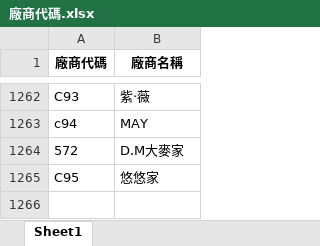
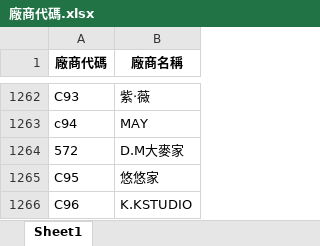
Before and after one commit to WAWAPIG0303/an-ag-jb-purchase-system, an Excel workbook: data/JB/廠商代碼.xlsx, sheet Sheet1, drawn as a sheet; only a part is shown, gaps mark what is left out; values as stored, in another font and other column widths than the file's, no borders; the diff names each change by its address in the sheet, - before the commit and + after, or states it on an @@ line.

Commit message:
更新 JB 廠商代碼

```diff
--- a/data/JB/廠商代碼.xlsx (sheet Sheet1)
+++ b/data/JB/廠商代碼.xlsx (sheet Sheet1)
+row 1266: C96 | K.KSTUDIO
```
